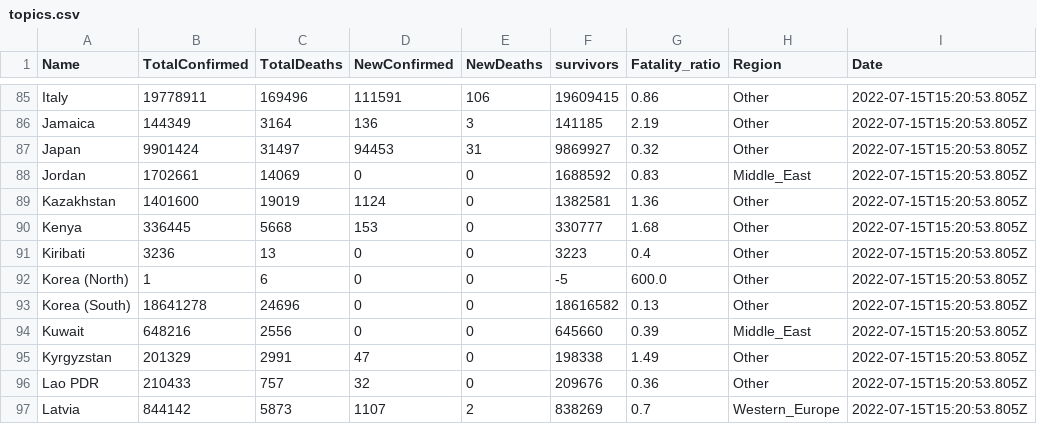
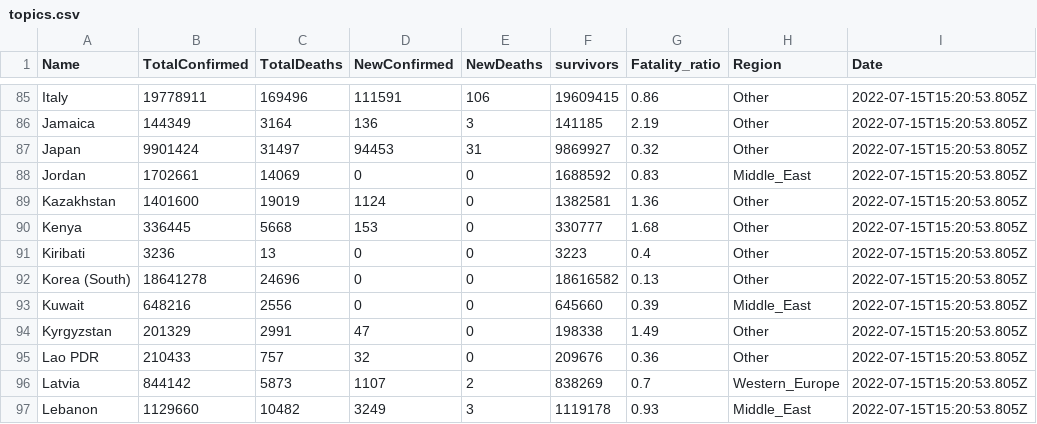
Before and after one commit to Yousef-010/Corona_Virus_Tracker, a CSV file: Project_dir/gui_two/topics.csv, drawn as a sheet; only a part is shown, gaps mark what is left out; the shorter side is filled out with more unchanged rows; the diff names each change by its address in the sheet, - before the commit and + after, or states it on an @@ line.

```diff
--- a/Project_dir/gui_two/topics.csv
+++ b/Project_dir/gui_two/topics.csv
-row 92: Korea (North) | 1 | 6 | 0 | 0 | -5 | 600.0 | Other | 2022-07-15T15:20:53.805Z
```
Also changed, not shown: 2 other files.
